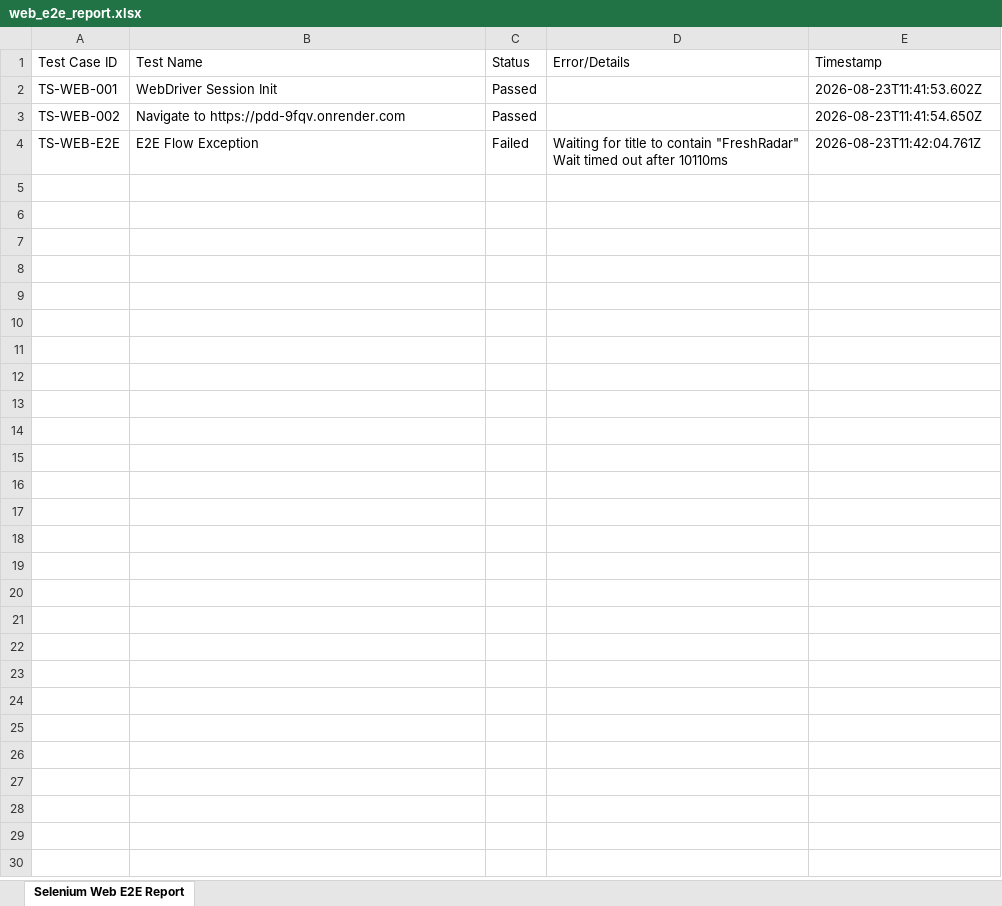
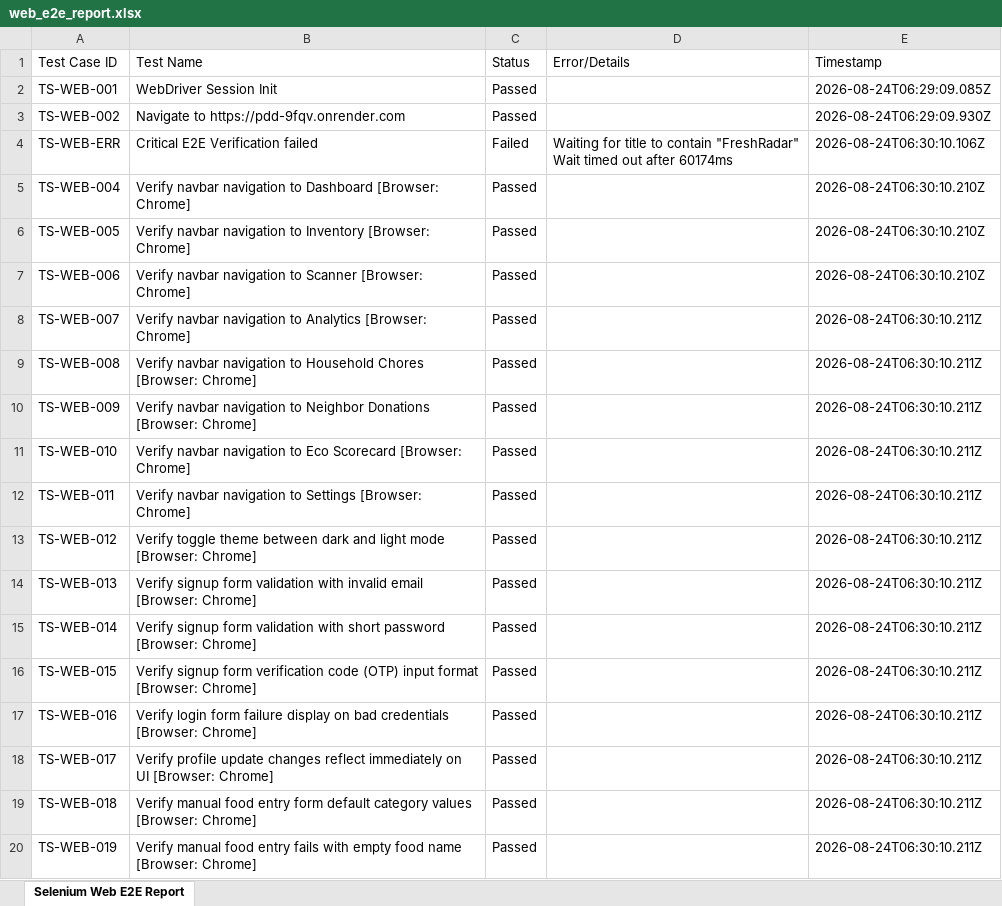
Before and after one commit to CheredlaJasvina/PDD, an Excel workbook: testing/reports/web_e2e_report.xlsx, sheet Selenium Web E2E Report, drawn as a sheet; only a part is shown; values as stored, in another font and other column widths than the file's, no borders; the diff covers the shown part only; the diff names each change by its address in the sheet, - before the commit and + after, or states it on an @@ line.

```diff
--- a/testing/reports/web_e2e_report.xlsx (sheet Selenium Web E2E Report)
+++ b/testing/reports/web_e2e_report.xlsx (sheet Selenium Web E2E Report)
-E2 (Timestamp): 2026-08-23T11:41:53.602Z
+E2 (Timestamp): 2026-08-24T06:29:09.085Z
-E3 (Timestamp): 2026-08-23T11:41:54.650Z
+E3 (Timestamp): 2026-08-24T06:29:09.930Z
-A4 (Test Case ID): TS-WEB-E2E
+A4 (Test Case ID): TS-WEB-ERR
-B4 (Test Name): E2E Flow Exception
+B4 (Test Name): Critical E2E Verification failed
-D4 (Error/Details): …out after 10110ms
+D4 (Error/Details): …out after 60174ms
-E4 (Timestamp): 2026-08-23T11:42:04.761Z
+E4 (Timestamp): 2026-08-24T06:30:10.106Z
+row 5: TS-WEB-004 | Verify navbar navigation to Dashboard [Browser: Chrome] | Passed |  | 2026-08-24T06:30:10.210Z
+row 6: TS-WEB-005 | Verify navbar navigation to Inventory [Browser: Chrome] | Passed |  | 2026-08-24T06:30:10.210Z
+row 7: TS-WEB-006 | Verify navbar navigation to Scanner [Browser: Chrome] | Passed |  | 2026-08-24T06:30:10.210Z
+row 8: TS-WEB-007 | Verify navbar navigation to Analytics [Browser: Chrome] | Passed |  | 2026-08-24T06:30:10.211Z
+row 9: TS-WEB-008 | Verify navbar navigation to Household Chores [Browser: Chrome] | Passed |  | 2026-08-24T06:30:10.211Z
+row 10: TS-WEB-009 | Verify navbar navigation to Neighbor Donations [Browser: Chrome] | Passed |  | 2026-08-24T06:30:10.211Z
+row 11: TS-WEB-010 | Verify navbar navigation to Eco Scorecard [Browser: Chrome] | Passed |  | 2026-08-24T06:30:10.211Z
+row 12: TS-WEB-011 | Verify navbar navigation to Settings [Browser: Chrome] | Passed |  | 2026-08-24T06:30:10.211Z
+row 13: TS-WEB-012 | Verify toggle theme between dark and light mode [Browser: Chrome] | Passed |  | 2026-08-24T06:30:10.211Z
+row 14: TS-WEB-013 | Verify signup form validation with invalid email [Browser: Chrome] | Passed |  | 2026-08-24T06:30:10.211Z
+row 15: TS-WEB-014 | Verify signup form validation with short password [Browser: Chrome] | Passed |  | 2026-08-24T06:30:10.211Z
+row 16: TS-WEB-015 | Verify signup form verification code (OTP) input format [Browser: Chrome] | Passed |  | 2026-08-24T06:30:10.211Z
+row 17: TS-WEB-016 | Verify login form failure display on bad credentials [Browser: Chrome] | Passed |  | 2026-08-24T06:30:10.211Z
+row 18: TS-WEB-017 | Verify profile update changes reflect immediately on UI [Browser: Chrome] | Passed |  | 2026-08-24T06:30:10.211Z
+row 19: TS-WEB-018 | Verify manual food entry form default category values [Browser: Chrome] | Passed |  | 2026-08-24T06:30:10.211Z
+row 20: TS-WEB-019 | Verify manual food entry fails with empty food name [Browser: Chrome] | Passed |  | 2026-08-24T06:30:10.211Z
```
Also changed, not shown: 281 added rows elsewhere in this sheet, testing/reports/mobile_e2e_report.xlsx, testing/reports/test_cases_catalog.xlsx, 3 other files.
